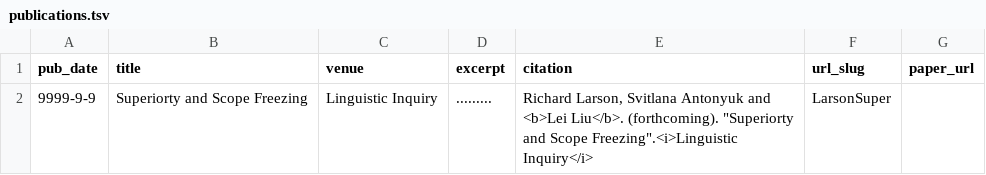
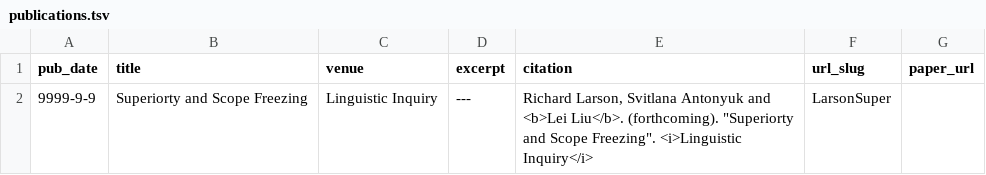
Before and after one commit to taikwai/leiliu1.github.io, a TSV file: markdown_generator/publications.tsv, drawn as a sheet.

```diff
--- a/markdown_generator/publications.tsv
+++ b/markdown_generator/publications.tsv
@@ -1,2 +1,2 @@
 pub_date	title	venue	excerpt	citation	url_slug	paper_url
-9999-9-9	Superiorty and Scope Freezing	Linguistic Inquiry	.........	"Richard Larson, Svitlana Antonyuk and <b>Lei Liu</b>. (forthcoming). ""Superiorty and Scope Freezing"".<i>Linguistic Inquiry</i>"	LarsonSuper	
+9999-9-9	Superiorty and Scope Freezing	Linguistic Inquiry	---	"Richard Larson, Svitlana Antonyuk and <b>Lei Liu</b>. (forthcoming). ""Superiorty and Scope Freezing"". <i>Linguistic Inquiry</i>"	LarsonSuper	
```
Also changed, not shown: 2 other files.
